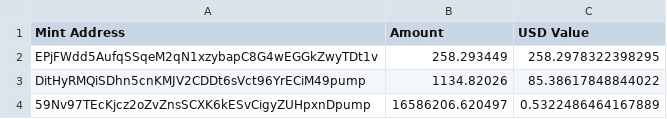
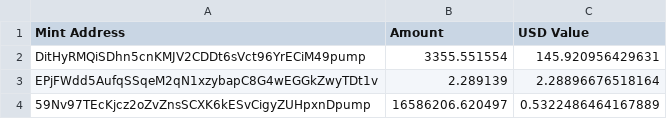
Before and after one commit to ocean824/moon-dev-trading-bots, a CSV file: filtered_wallet_holdings.csv, drawn as a sheet.

```diff
--- a/filtered_wallet_holdings.csv
+++ b/filtered_wallet_holdings.csv
@@ -1,4 +1,4 @@
 Mint Address,Amount,USD Value
-EPjFWdd5AufqSSqeM2qN1xzybapC8G4wEGGkZwyTDt1v,258.293449,258.2978322398295
-DitHyRMQiSDhn5cnKMJV2CDDt6sVct96YrECiM49pump,1134.82026,85.38617848844022
+DitHyRMQiSDhn5cnKMJV2CDDt6sVct96YrECiM49pump,3355.551554,145.920956429631
+EPjFWdd5AufqSSqeM2qN1xzybapC8G4wEGGkZwyTDt1v,2.289139,2.28896676518164
 59Nv97TEcKjcz2oZvZnsSCXK6kESvCigyZUHpxnDpump,16586206.620497,0.5322486464167889
```
Also changed, not shown: bots/solana/timer_history.csv, 27 other files.
